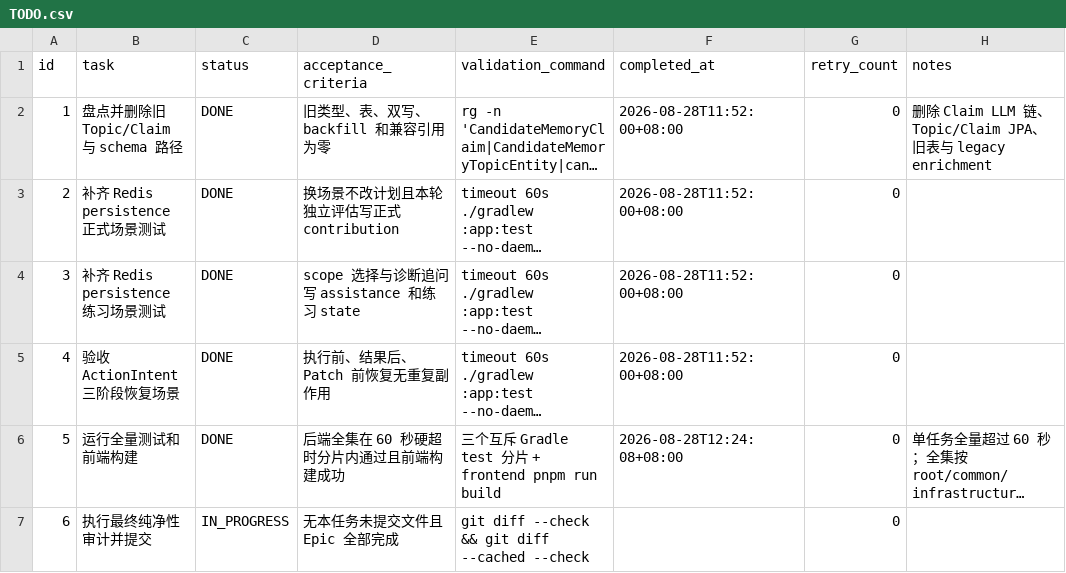
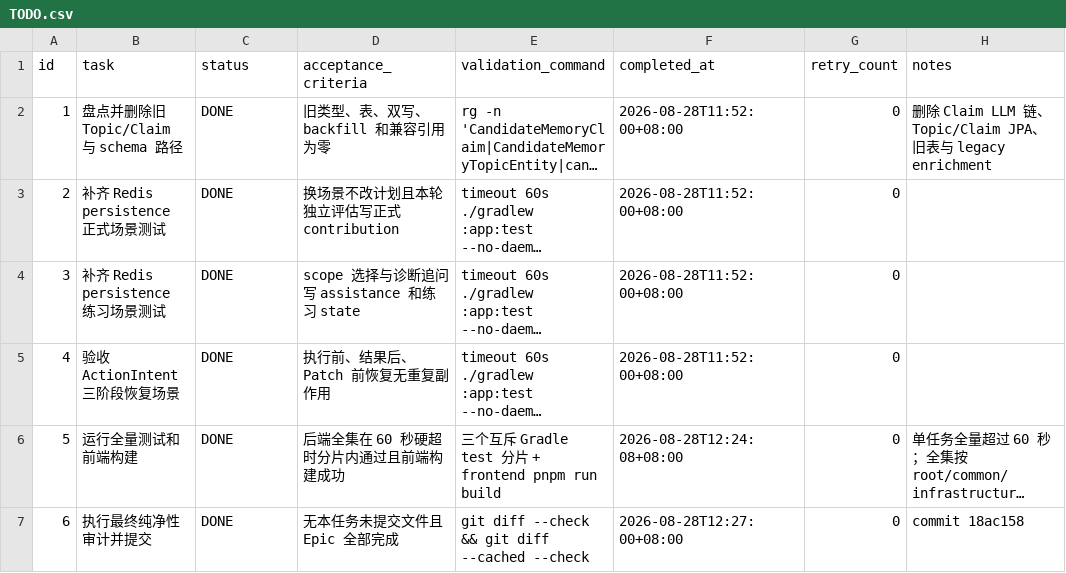
Before and after one commit to Belfast-byte/interview-guide-agent, a CSV file: .codex-tasks/20260827-memory-v4-epic/tasks/08-cleanup/TODO.csv, drawn as a sheet; long unchanged cells end in …; the diff names each change by its address in the sheet, - before the commit and + after, or states it on an @@ line.

Commit message:
chore: complete memory v4 epic

```diff
--- a/.codex-tasks/20260827-memory-v4-epic/tasks/08-cleanup/TODO.csv
+++ b/.codex-tasks/20260827-memory-v4-epic/tasks/08-cleanup/TODO.csv
-C7 (status): IN_PROGRESS
+C7 (status): DONE
-F7 (completed_at): (empty)
+F7 (completed_at): 2026-08-28T12:27:00+08:00
-H7 (notes): (empty)
+H7 (notes): commit 18ac158
```
Also changed, not shown: .codex-tasks/20260827-memory-v4-epic/SUBTASKS.csv, 3 other files.
